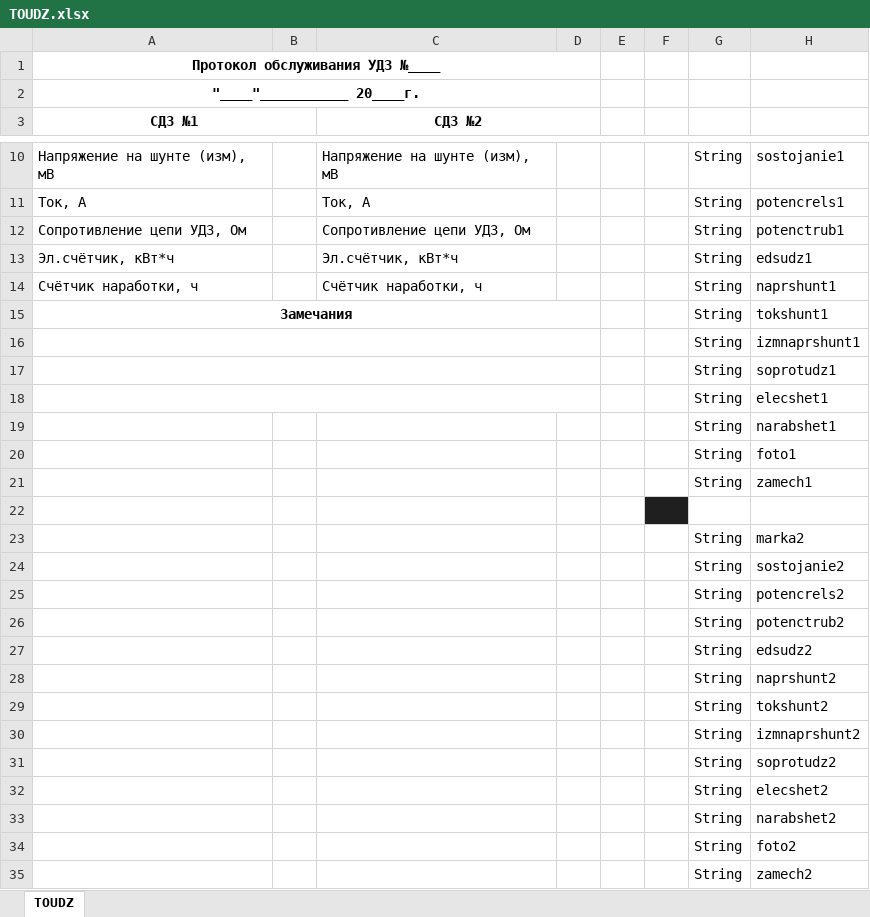
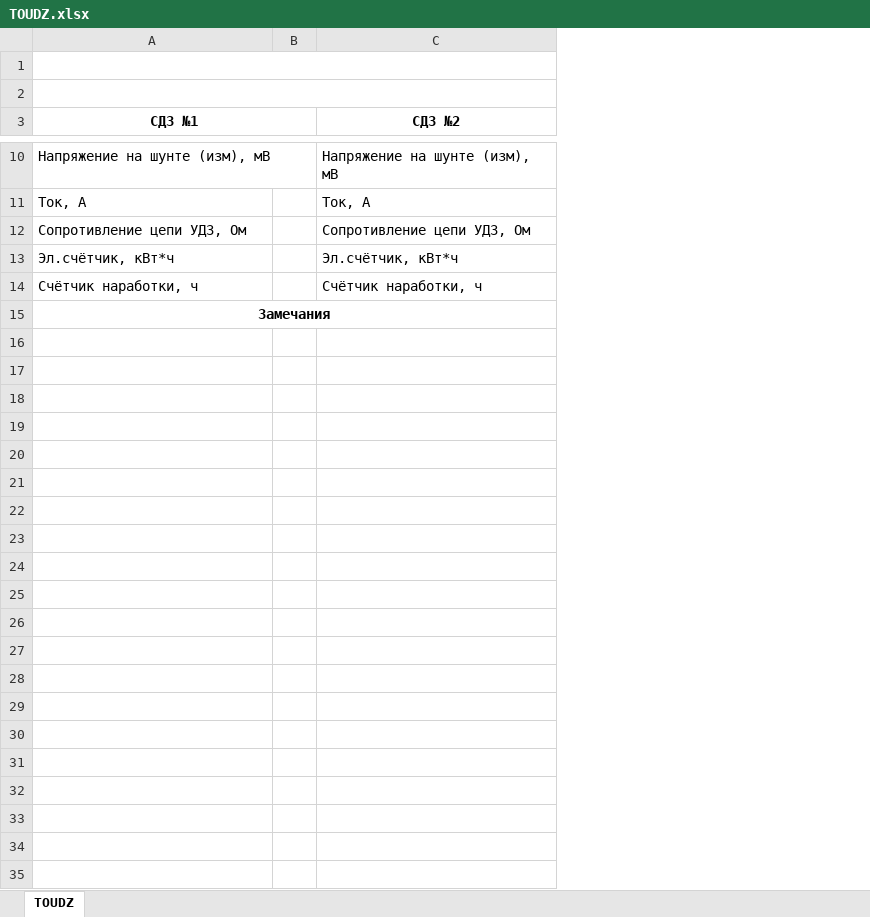
Before and after one commit to AlekseyShkolkin/ehz1, an Excel workbook: assets/form/TOUDZ.xlsx, sheet TOUDZ, drawn as a sheet; only a part is shown, gaps mark what is left out; values as stored, in another font and other column widths than the file's, no borders; the diff names each change by its address in the sheet, - before the commit and + after, or states it on an @@ line.

Commit message:
modified:   assets/form/TOUDZ.xlsx 	modified:   lib/dbhelper_udz.dart 	modified:   lib/model_udz.dart 	modified:   lib/object_detail_udz.dart 	modified:   lib/object_detail_upz.dart 	modified:   lib/object_list_udz.dart

```diff
--- a/assets/form/TOUDZ.xlsx (sheet TOUDZ)
+++ b/assets/form/TOUDZ.xlsx (sheet TOUDZ)
-column D, empty
-column E, empty
-column F, empty
-column G, rows 10-15: all String
-column H, rows 10-15: sostojanie1 | potencrels1 | potenctrub1 | edsudz1 | naprshunt1 | tokshunt1
-A1 (СДЗ №1): Протокол обслуживания УДЗ №____
+A1 (СДЗ №1): (empty)
-A2 (СДЗ №1): "____"___________ 20____г.
+A2 (СДЗ №1): (empty)
-C3:D3 merged
-row 16:  |  |  |  |  |  | String | izmnaprshunt1
-row 17:  |  |  |  |  |  | String | soprotudz1
-row 18:  |  |  |  |  |  | String | elecshet1
-row 19:  |  |  |  |  |  | String | narabshet1
-row 20:  |  |  |  |  |  | String | foto1
-row 21:  |  |  |  |  |  | String | zamech1
-row 22: (empty)
-row 23:  |  |  |  |  |  | String | marka2
-row 24:  |  |  |  |  |  | String | sostojanie2
-row 25:  |  |  |  |  |  | String | potencrels2
-row 26:  |  |  |  |  |  | String | potenctrub2
-row 27:  |  |  |  |  |  | String | edsudz2
-row 28:  |  |  |  |  |  | String | naprshunt2
-row 29:  |  |  |  |  |  | String | tokshunt2
-row 30:  |  |  |  |  |  | String | izmnaprshunt2
-row 31:  |  |  |  |  |  | String | soprotudz2
-row 32:  |  |  |  |  |  | String | elecshet2
-row 33:  |  |  |  |  |  | String | narabshet2
-row 34:  |  |  |  |  |  | String | foto2
-row 35:  |  |  |  |  |  | String | zamech2
```
Also changed, not shown: 5 other files.
